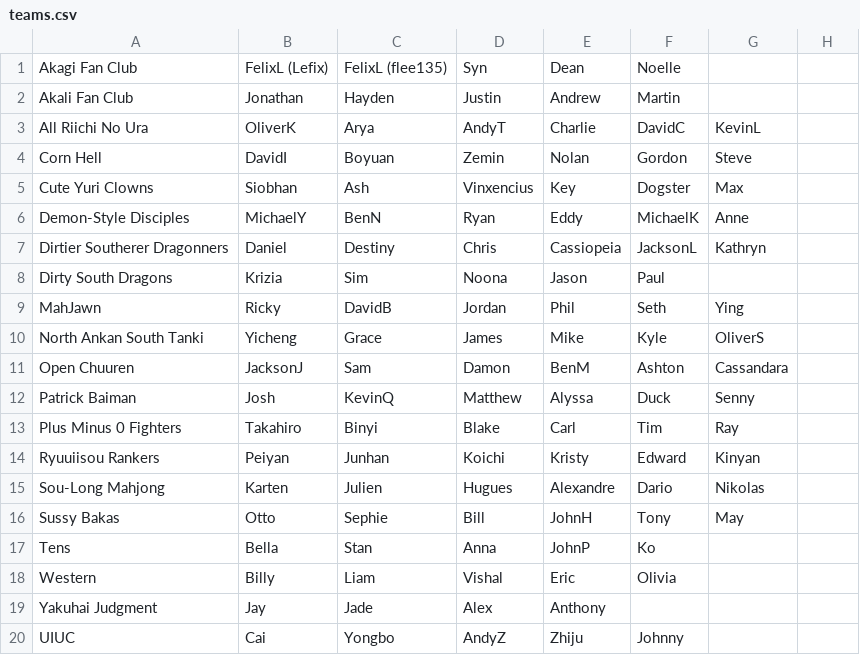
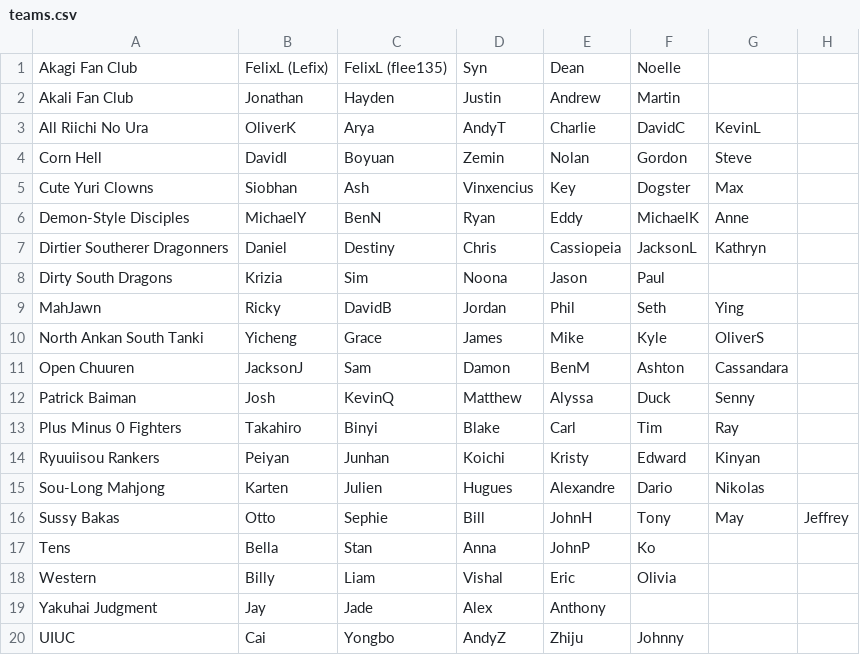
Before and after one commit to Redorangegamez/MJSTeamLeagueBot, a CSV file: teams.csv, drawn as a sheet.

Commit message:
Update teams.csv

```diff
--- a/teams.csv
+++ b/teams.csv
@@ -15,3 +15,3 @@ Ryuuiisou Rankers,Peiyan,Junhan,Koichi,Kristy,Edward,Kinyan,
 Sou-Long Mahjong,Karten,Julien,Hugues,Alexandre,Dario,Nikolas,
-Sussy Bakas,Otto,Sephie,Bill,JohnH,Tony,May,
+Sussy Bakas,Otto,Sephie,Bill,JohnH,Tony,May,Jeffrey
 Tens,Bella,Stan,Anna,JohnP,Ko,,
```
